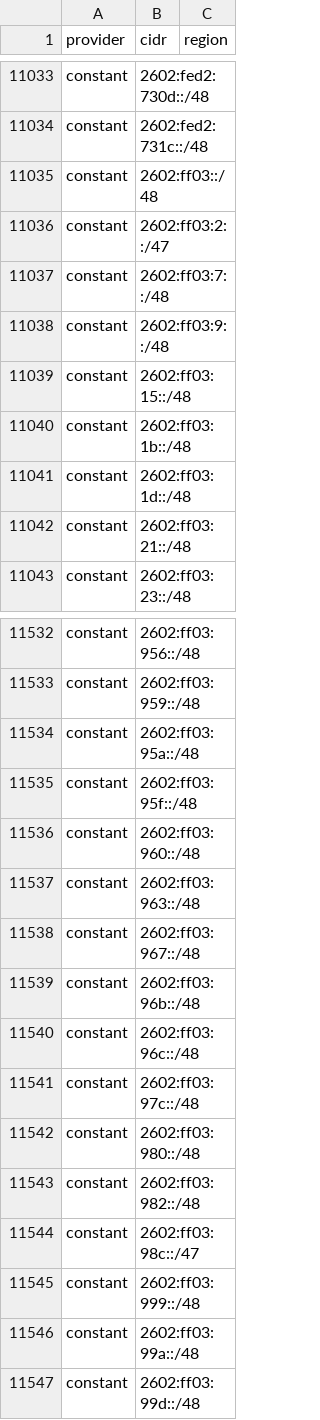
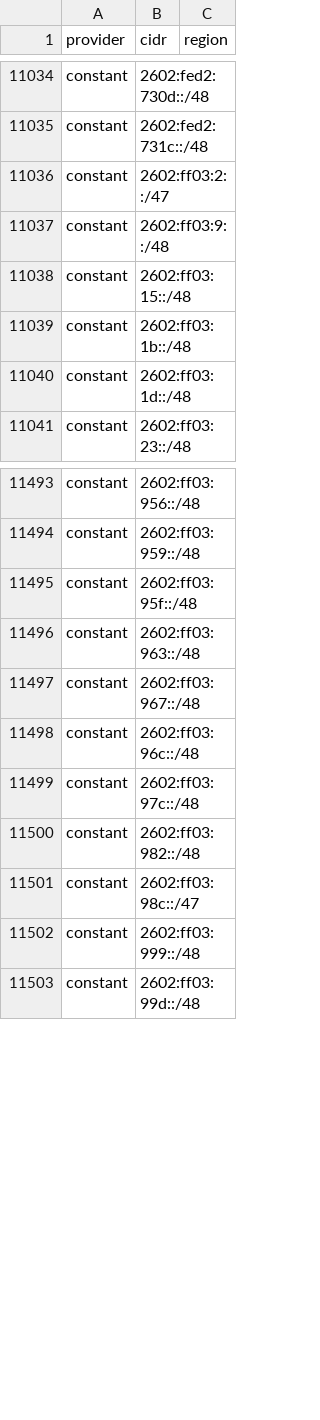
Before and after one commit to 123jjck/cdn-ip-ranges, a CSV file: all/all.csv, drawn as a sheet; only a part is shown, gaps mark what is left out; the diff covers the shown part only.

```diff
--- a/all/all.csv
+++ b/all/all.csv
@@ -11034,5 +11035,3 @@ constant,2602:fed2:730d::/48,
 constant,2602:fed2:731c::/48,
-constant,2602:ff03::/48,
 constant,2602:ff03:2::/47,
-constant,2602:ff03:7::/48,
 constant,2602:ff03:9::/48,
@@ -11041,3 +11040,2 @@ constant,2602:ff03:1b::/48,
 constant,2602:ff03:1d::/48,
-constant,2602:ff03:21::/48,
 constant,2602:ff03:23::/48,
@@ -11533,11 +11494,7 @@ constant,2602:ff03:956::/48,
 constant,2602:ff03:959::/48,
-constant,2602:ff03:95a::/48,
 constant,2602:ff03:95f::/48,
-constant,2602:ff03:960::/48,
 constant,2602:ff03:963::/48,
 constant,2602:ff03:967::/48,
-constant,2602:ff03:96b::/48,
 constant,2602:ff03:96c::/48,
 constant,2602:ff03:97c::/48,
-constant,2602:ff03:980::/48,
 constant,2602:ff03:982::/48,
@@ -11545,3 +11502,2 @@ constant,2602:ff03:98c::/47,
 constant,2602:ff03:999::/48,
-constant,2602:ff03:99a::/48,
 constant,2602:ff03:99d::/48,
```
Also changed, not shown: 8 added rows, 70 removed rows and 27 edited cells elsewhere in this file, 35 other files.
